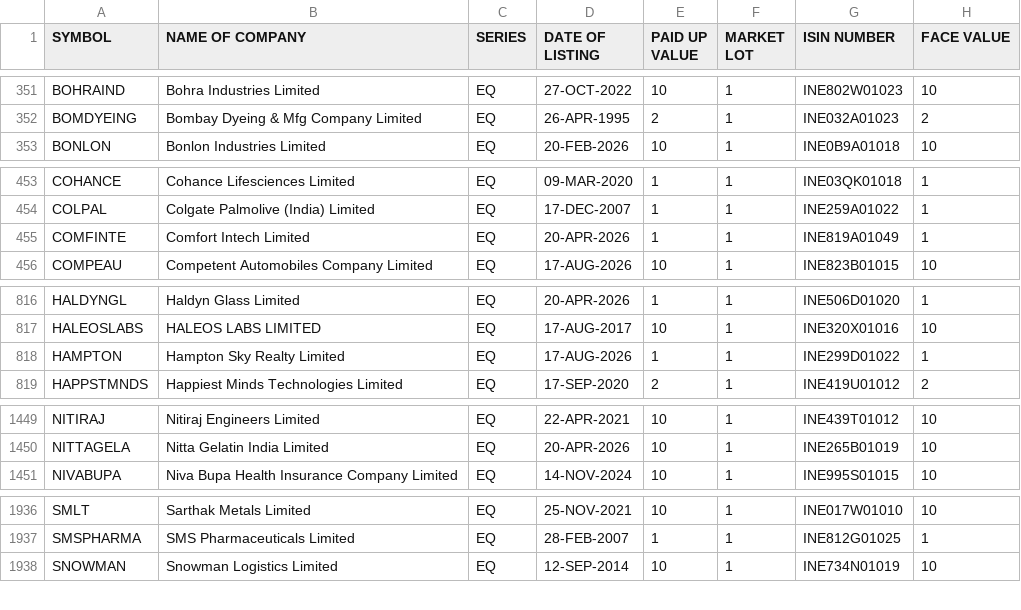
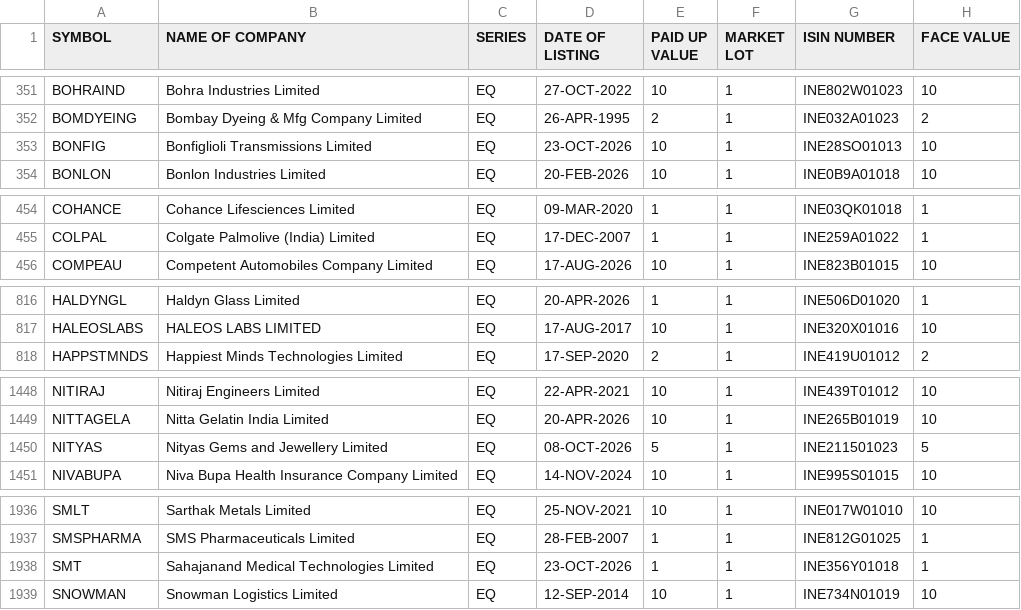
Before and after one commit to prayan2702/Streamlit_Momn_v13_Cached_DB, a CSV file: EQUITY_L.csv, drawn as a sheet; only a part is shown, gaps mark what is left out; removed rows and columns are numbered as before the commit, all else as after; the diff covers the shown part only; the diff names each change by its address in the sheet, - before the commit and + after, or states it on an @@ line.

```diff
--- a/EQUITY_L.csv
+++ b/EQUITY_L.csv
+row 353: BONFIG | Bonfiglioli Transmissions Limited | EQ | 23-OCT-2026 | 10 | 1 | INE28SO01013 | 10
-row 455: COMFINTE | Comfort Intech Limited | EQ | 20-APR-2026 | 1 | 1 | INE819A01049 | 1
-row 818: HAMPTON | Hampton Sky Realty Limited | EQ | 17-AUG-2026 | 1 | 1 | INE299D01022 | 1
+row 1450: NITYAS | Nityas Gems and Jewellery Limited | EQ | 08-OCT-2026 | 5 | 1 | INE211501023 | 5
+row 1938: SMT | Sahajanand Medical Technologies Limited | EQ | 23-OCT-2026 | 1 | 1 | INE356Y01018 | 1
```
Also changed, not shown: 3 added rows and 5 edited cells elsewhere in this file.
